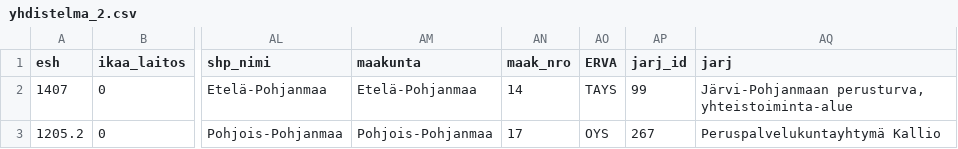
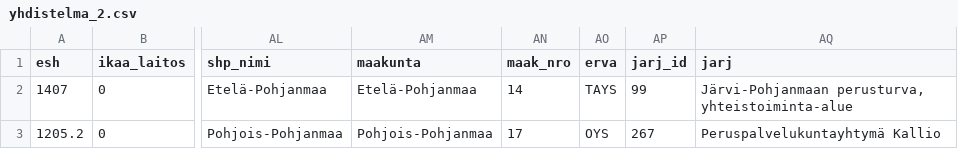
Before and after one commit to kimpar/THL_densityplot, a CSV file: yhdistelma_2.csv, drawn as a sheet; only a part is shown, gaps mark what is left out; the diff names each change by its address in the sheet, - before the commit and + after, or states it on an @@ line.

Commit message:
Update yhdistelma_2.csv

```diff
--- a/yhdistelma_2.csv
+++ b/yhdistelma_2.csv
-AO1: ERVA
+AO1: erva
```
